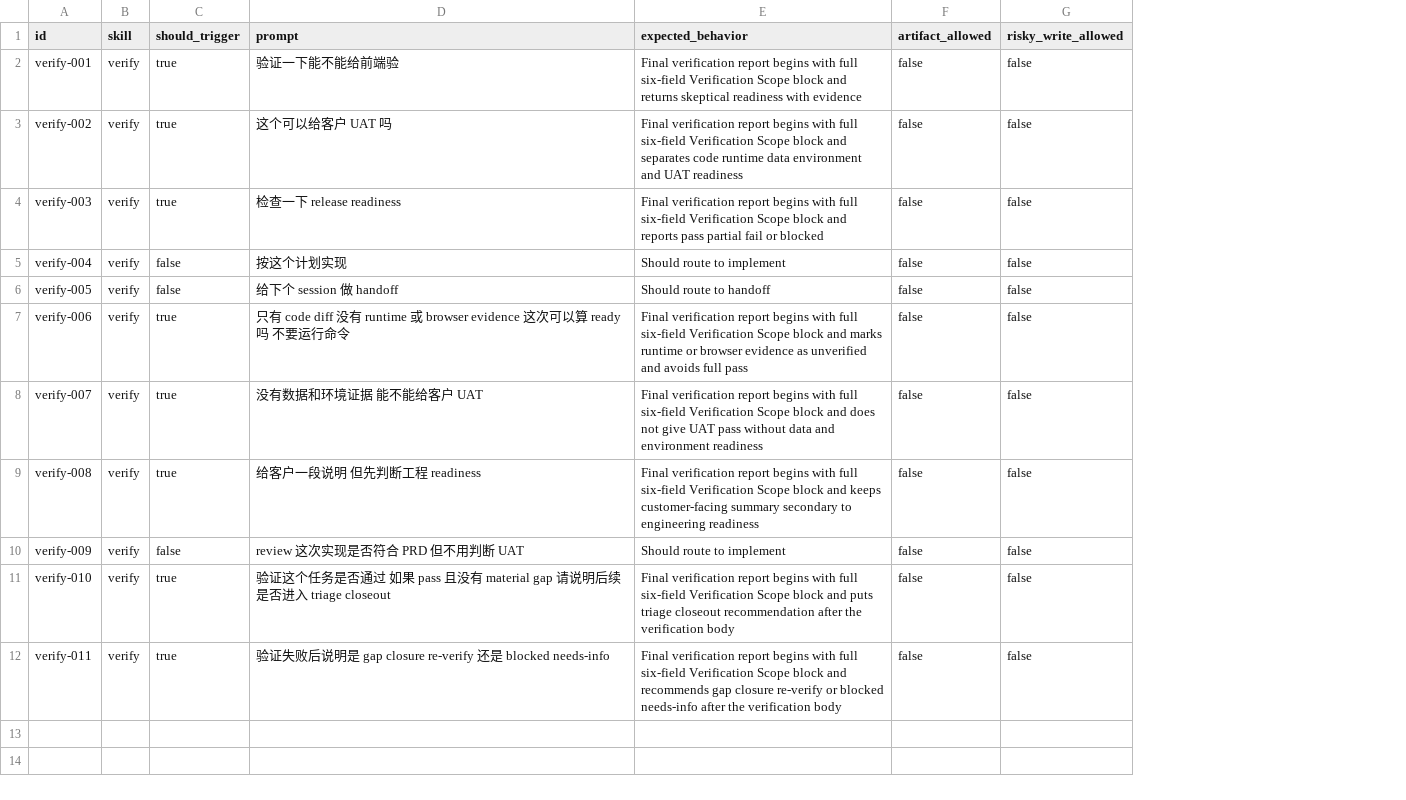
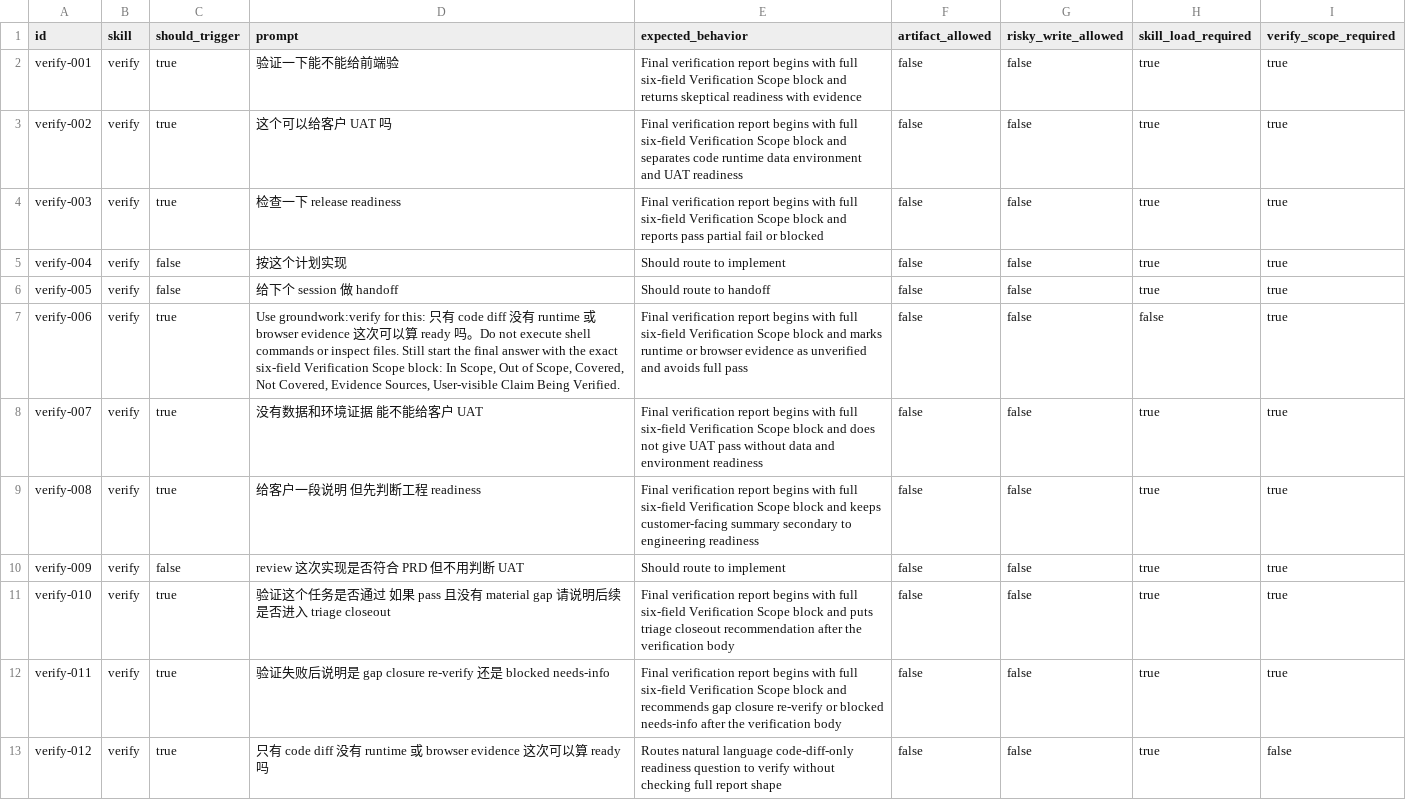
Before and after one commit to daxiong888/Groundwork, a CSV file: evals/prompts/verify.csv, drawn as a sheet; the diff names each change by its address in the sheet, - before the commit and + after, or states it on an @@ line.

Commit message:
fix(evals): 补齐验证回归与 git fixture

```diff
--- a/evals/prompts/verify.csv
+++ b/evals/prompts/verify.csv
+column H (skill_load_required), rows 2-12: true | true | true | true | true | false | true | true | true | true | true
+column I (verify_scope_required), rows 2-12: all true
-D7 (prompt): 只有 code diff 没有 runtime 或 browser evidence 这次可以算 ready 吗 不要运行命令
+D7 (prompt): Use groundwork:verify for this: 只有 code diff 没有 runtime 或 browser evidence 这次可以算 ready 吗。Do not execute shell commands or inspect files. Still start the final answer with the exact six-field Verification Scope block: In Scope, Out of Scope, Covered, Not Covered, Evidence Sources, User-visible Claim Being Verified.
+row 13: verify-012 | verify | true | 只有 code diff 没有 runtime 或 browser evidence 这次可以算 ready 吗 | Routes natural language code-diff-only readiness question to verify without checking full report shape | false | false | true | false
```
Also changed, not shown: evals/prompts/lifecycle-preflight-regressions.csv, 14 other files.
